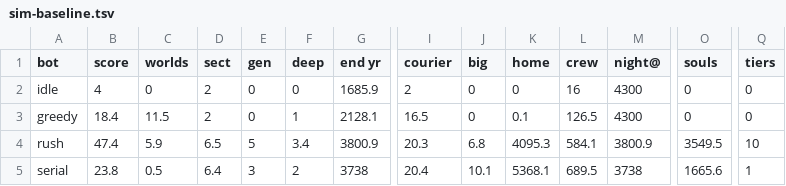
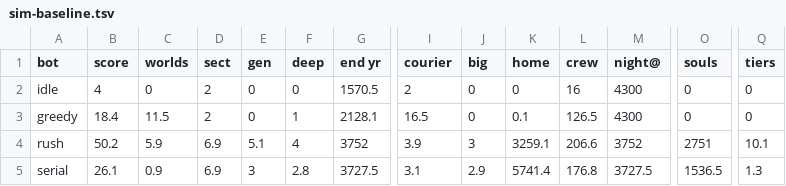
Before and after one commit to bakenton/last-berth, a TSV file: tools/sim-baseline.tsv, drawn as a sheet; only a part is shown, gaps mark what is left out; the diff covers the shown part only; the diff names each change by its address in the sheet, - before the commit and + after, or states it on an @@ line.

```diff
--- a/tools/sim-baseline.tsv
+++ b/tools/sim-baseline.tsv
-G2 (end yr): 1685.9
+G2 (end yr): 1570.5
-B4 (score): 47.4
+B4 (score): 50.2
-D4 (sect): 6.5
+D4 (sect): 6.9
-E4 (gen): 5
+E4 (gen): 5.1
-F4 (deep): 3.4
+F4 (deep): 4
-G4 (end yr): 3800.9
+G4 (end yr): 3752
-I4 (courier): 20.3
+I4 (courier): 3.9
-J4 (big): 6.8
+J4 (big): 3
-K4 (home): 4095.3
+K4 (home): 3259.1
-L4 (crew): 584.1
+L4 (crew): 206.6
-M4 (night@): 3800.9
+M4 (night@): 3752
-O4 (souls): 3549.5
+O4 (souls): 2751
-Q4 (tiers): 10
+Q4 (tiers): 10.1
-B5 (score): 23.8
+B5 (score): 26.1
-C5 (worlds): 0.5
+C5 (worlds): 0.9
-D5 (sect): 6.4
+D5 (sect): 6.9
-F5 (deep): 2
+F5 (deep): 2.8
-G5 (end yr): 3738
+G5 (end yr): 3727.5
-I5 (courier): 20.4
+I5 (courier): 3.1
-J5 (big): 10.1
+J5 (big): 2.9
-K5 (home): 5368.1
+K5 (home): 5741.4
-L5 (crew): 689.5
+L5 (crew): 176.8
-M5 (night@): 3738
+M5 (night@): 3727.5
-O5 (souls): 1665.6
+O5 (souls): 1536.5
-Q5 (tiers): 1
+Q5 (tiers): 1.3
```
Also changed, not shown: 30 edited cells elsewhere in this file, 2 other files.
